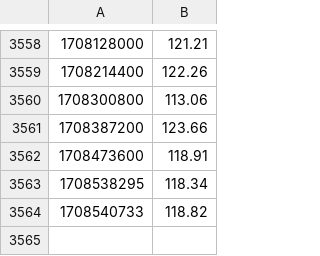
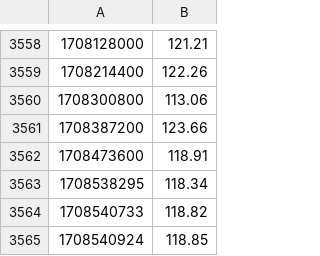
Before and after one commit to MrCyjaneK/offline_market_data, a CSV file: data/XMRxUSD.csv, drawn as a sheet; only a part is shown, gaps mark what is left out.

```diff
--- a/data/XMRxUSD.csv
+++ b/data/XMRxUSD.csv
@@ -3564 +3564,2 @@
 1708540733,118.82
+1708540924,118.85
```
Also changed, not shown: 49 other files.
